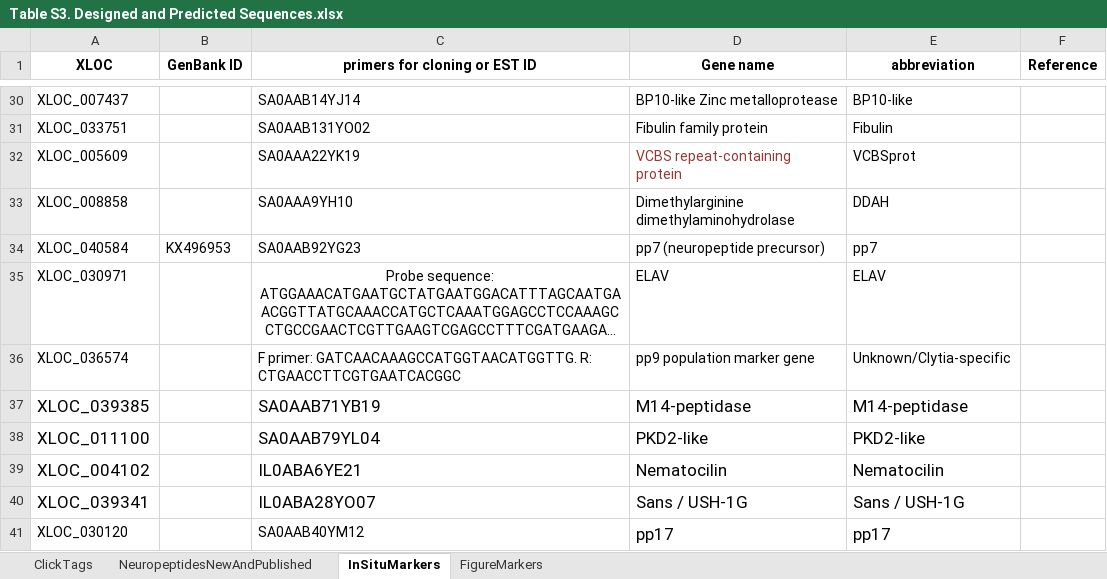
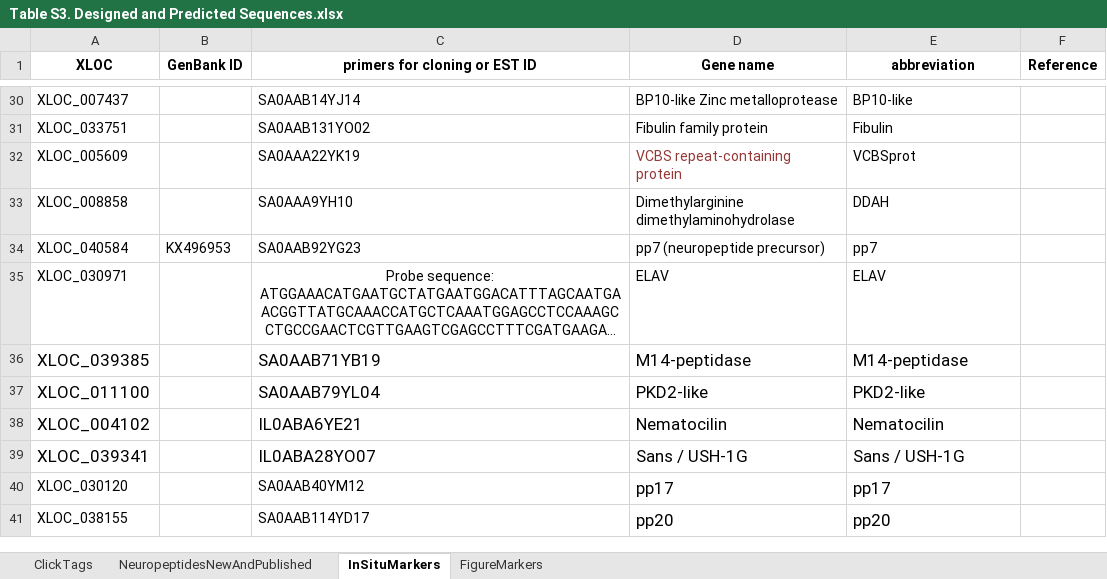
Before and after one commit to pachterlab/CWGFLHGCCHAP_2021, an Excel workbook: data/Table S3. Designed and Predicted Sequences.xlsx, sheet InSituMarkers, drawn as a sheet; only a part is shown, gaps mark what is left out; the shorter side is filled out with more unchanged rows; long unchanged cells end in …; values as stored, in another font and other column widths than the file's, no borders; the diff names each change by its address in the sheet, - before the commit and + after, or states it on an @@ line.

Commit message:
Add files via upload

```diff
--- a/data/Table S3. Designed and Predicted Sequences.xlsx (sheet InSituMarkers)
+++ b/data/Table S3. Designed and Predicted Sequences.xlsx (sheet InSituMarkers)
-row 36: XLOC_036574 |  | F primer: GATCAACAAAGCCATGGTAACATGGTTG. R: CTGAACCTTCGTGAATCACGGC | pp9 population marker gene | Unknown/Clytia-specific
```
